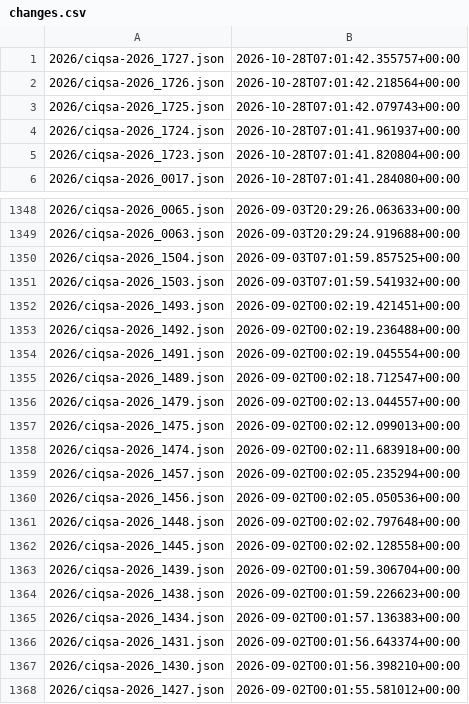
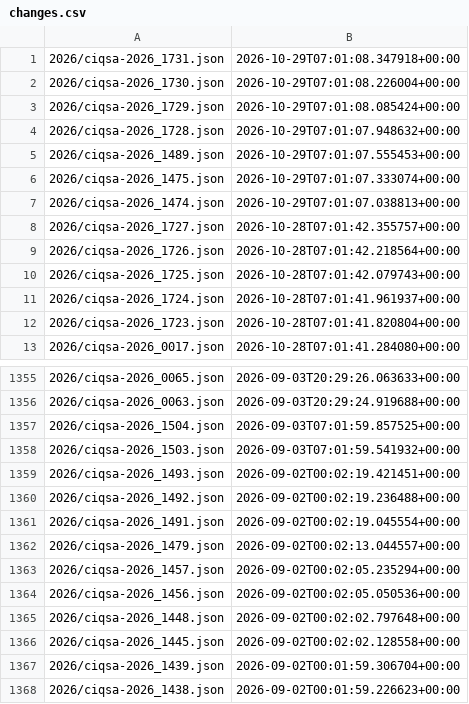
Before and after one commit to ctrliq/advisories, a CSV file: csaf/advisories/ciq/changes.csv, drawn as a sheet; only a part is shown, gaps mark what is left out; the shorter side is filled out with more unchanged rows; removed rows and columns are numbered as before the commit, all else as after; the diff names each change by its address in the sheet, - before the commit and + after, or states it on an @@ line.

```diff
--- a/csaf/advisories/ciq/changes.csv
+++ b/csaf/advisories/ciq/changes.csv
+row 1: 2026/ciqsa-2026_1731.json | 2026-10-29T07:01:08.347918+00:00
+row 2: 2026/ciqsa-2026_1730.json | 2026-10-29T07:01:08.226004+00:00
+row 3: 2026/ciqsa-2026_1729.json | 2026-10-29T07:01:08.085424+00:00
+row 4: 2026/ciqsa-2026_1728.json | 2026-10-29T07:01:07.948632+00:00
+row 5: 2026/ciqsa-2026_1489.json | 2026-10-29T07:01:07.555453+00:00
+row 6: 2026/ciqsa-2026_1475.json | 2026-10-29T07:01:07.333074+00:00
+row 7: 2026/ciqsa-2026_1474.json | 2026-10-29T07:01:07.038813+00:00
-row 1355: 2026/ciqsa-2026_1489.json | 2026-09-02T00:02:18.712547+00:00
-row 1357: 2026/ciqsa-2026_1475.json | 2026-09-02T00:02:12.099013+00:00
-row 1358: 2026/ciqsa-2026_1474.json | 2026-09-02T00:02:11.683918+00:00
```
